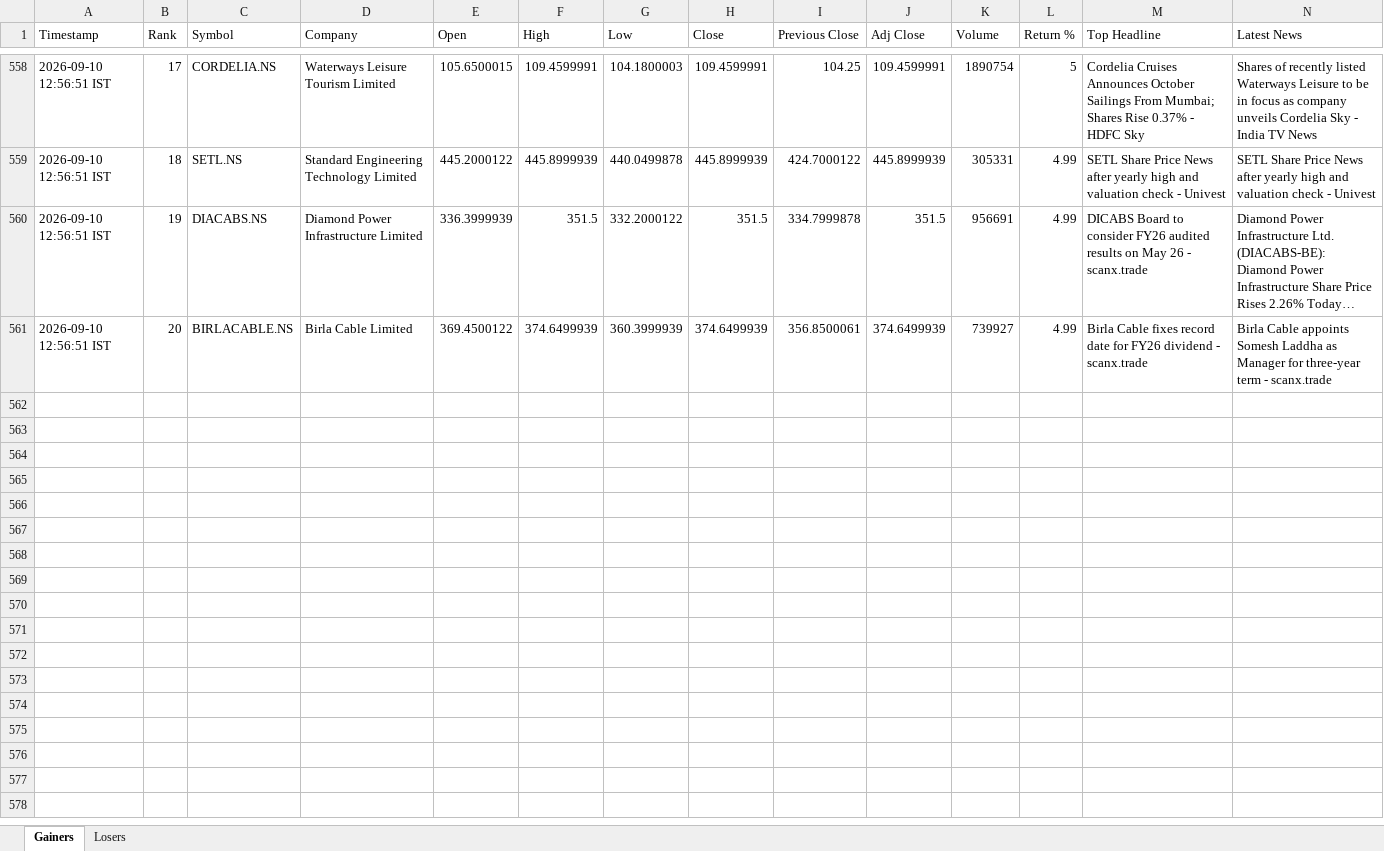
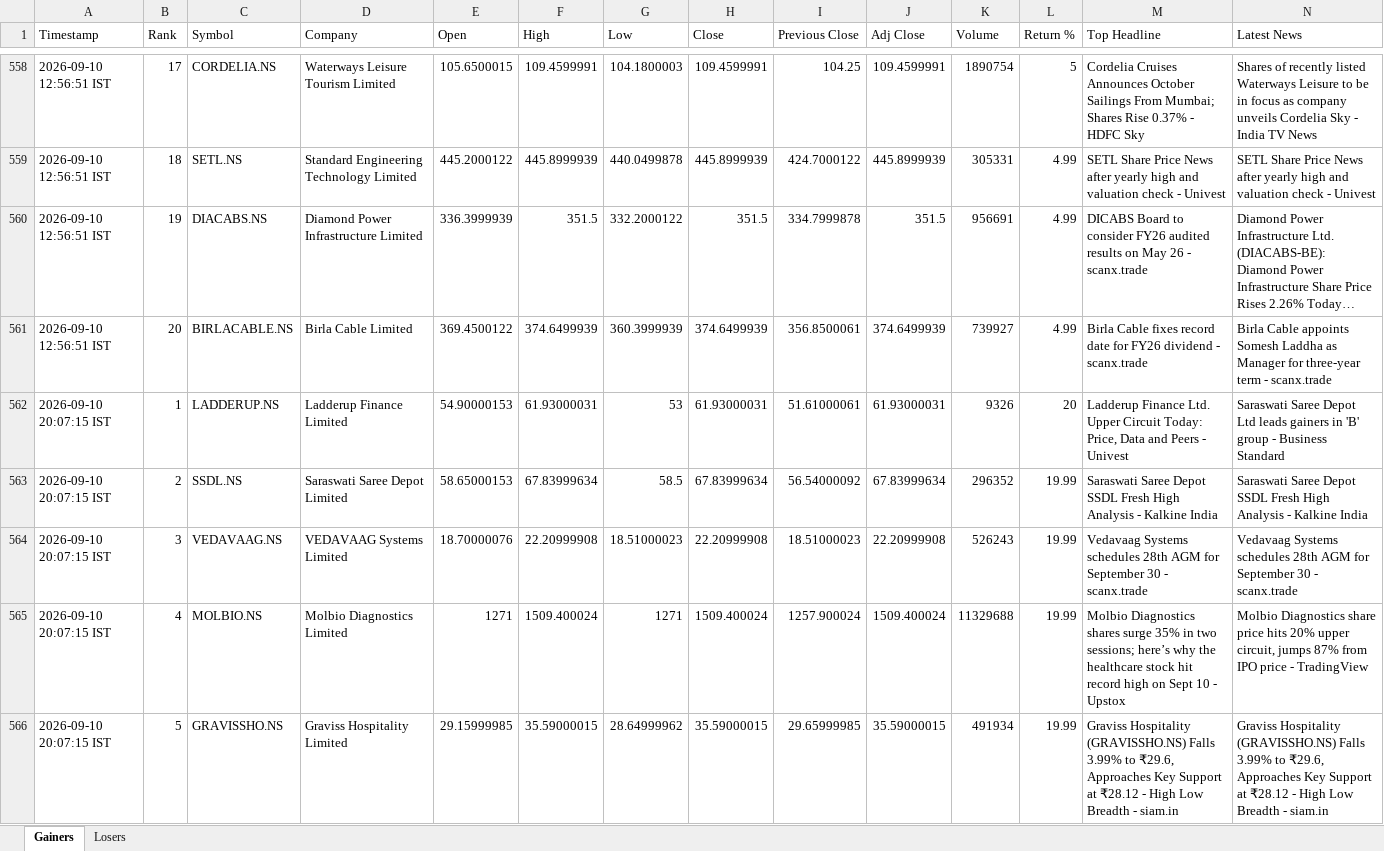
Before and after one commit to PavanSaiNekkala/News_Dividend_Fetcher, an Excel workbook: NEWS_Daily_Report/output/history/NEWS_Daily_Report_History.xlsx, sheet Gainers, drawn as a sheet; only a part is shown, gaps mark what is left out; long unchanged cells end in …; values as stored, in another font and other column widths than the file's, no borders; rows hold the shown columns only; the diff covers the shown part only; the diff names each change by its address in the sheet, - before the commit and + after, or states it on an @@ line.

```diff
--- a/NEWS_Daily_Report/output/history/NEWS_Daily_Report_History.xlsx (sheet Gainers)
+++ b/NEWS_Daily_Report/output/history/NEWS_Daily_Report_History.xlsx (sheet Gainers)
+row 562: 2026-09-10 20:07:15 IST | 1 | LADDERUP.NS | Ladderup Finance Limited | 54.90000153 | 61.93000031 | 53 | 61.93000031 | 51.61000061 | 61.93000031 | 9326 | 20 | Ladderup Finance Ltd. Upper Circuit Today: Price, Data and Peers - Univest | Saraswati Saree Depot Ltd leads gainers in 'B' group - Business Standard
+row 563: 2026-09-10 20:07:15 IST | 2 | SSDL.NS | Saraswati Saree Depot Limited | 58.65000153 | 67.83999634 | 58.5 | 67.83999634 | 56.54000092 | 67.83999634 | 296352 | 19.99 | Saraswati Saree Depot SSDL Fresh High Analysis - Kalkine India | Saraswati Saree Depot SSDL Fresh High Analysis - Kalkine India
+row 564: 2026-09-10 20:07:15 IST | 3 | VEDAVAAG.NS | VEDAVAAG Systems Limited | 18.70000076 | 22.20999908 | 18.51000023 | 22.20999908 | 18.51000023 | 22.20999908 | 526243 | 19.99 | Vedavaag Systems schedules 28th AGM for September 30 - scanx.trade | Vedavaag Systems schedules 28th AGM for September 30 - scanx.trade
+row 565: 2026-09-10 20:07:15 IST | 4 | MOLBIO.NS | Molbio Diagnostics Limited | 1271 | 1509.400024 | 1271 | 1509.400024 | 1257.900024 | 1509.400024 | 11329688 | 19.99 | Molbio Diagnostics shares surge 35% in two sessions; here’s why the healthcare stock hit record high on Sept 10 - Upstox | Molbio Diagnostics share price hits 20% upper circuit, jumps 87% from IPO price - TradingView
+row 566: 2026-09-10 20:07:15 IST | 5 | GRAVISSHO.NS | Graviss Hospitality Limited | 29.15999985 | 35.59000015 | 28.64999962 | 35.59000015 | 29.65999985 | 35.59000015 | 491934 | 19.99 | Graviss Hospitality (GRAVISSHO.NS) Falls 3.99% to ₹29.6, Approaches Key Support at ₹28.12 - High Low Breadth - siam.in | Graviss Hospitality (GRAVISSHO.NS) Falls 3.99% to ₹29.6, Approaches Key Support at ₹28.12 - High Low Breadth - siam.in
```
Also changed, not shown: 15 added rows elsewhere in this sheet, sheet Losers, NEWS_Daily_Report/output/latest/NEWS_Daily_Report.xlsx.
